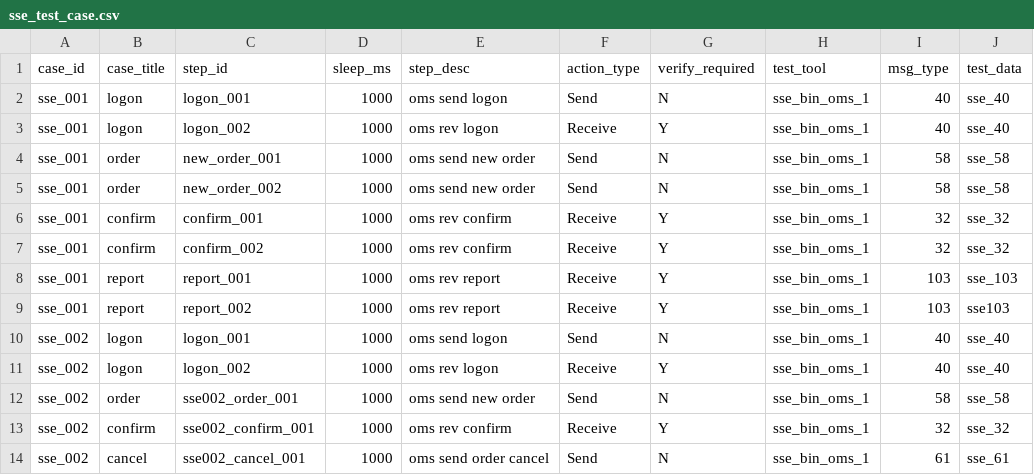
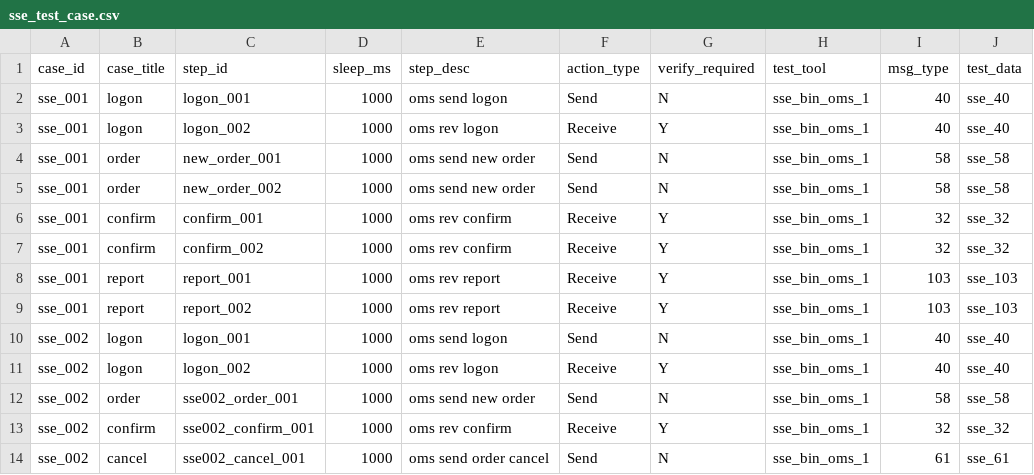
Before and after one commit to xinchentechnote/exchange-simulator-rs, a CSV file: testcase/sse/sse_test_case.csv, drawn as a sheet; only a part is shown.

```diff
--- a/testcase/sse/sse_test_case.csv
+++ b/testcase/sse/sse_test_case.csv
@@ -8,3 +8,3 @@ sse_001,confirm,confirm_002,1000,oms rev confirm,Receive,Y,sse_bin_oms_1,32,sse_
 sse_001,report,report_001,1000,oms rev report,Receive,Y,sse_bin_oms_1,103,sse_103
-sse_001,report,report_002,1000,oms rev report,Receive,Y,sse_bin_oms_1,103,sse103
+sse_001,report,report_002,1000,oms rev report,Receive,Y,sse_bin_oms_1,103,sse_103
 sse_002,logon,logon_001,1000,oms send logon,Send,N,sse_bin_oms_1,40,sse_40
```
Also changed, not shown: 5 other files.
